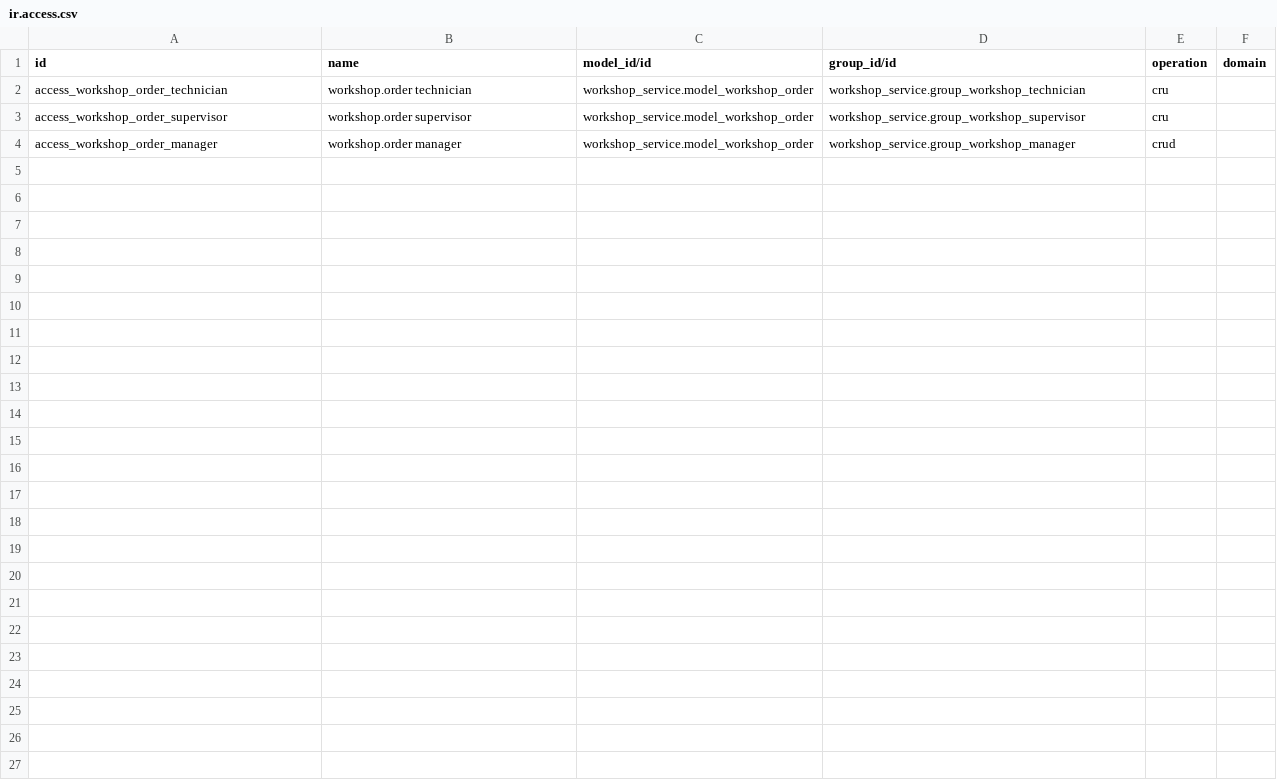
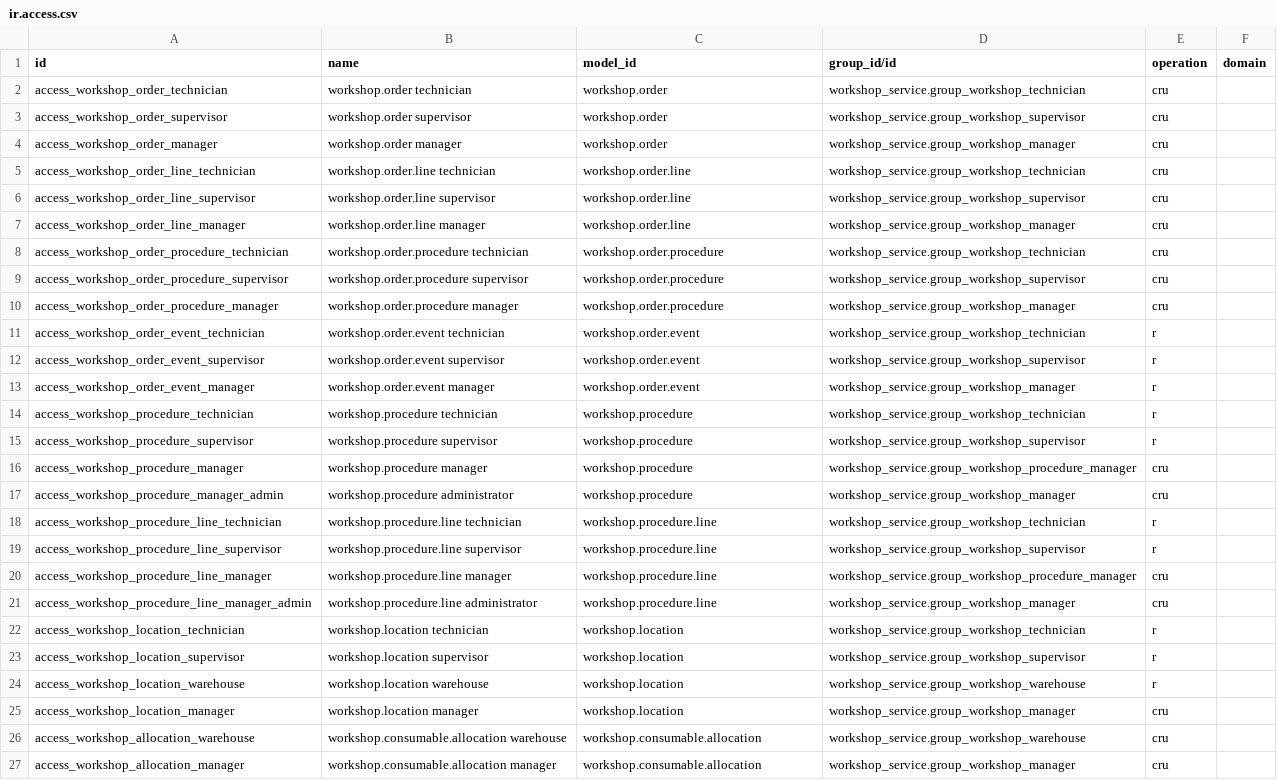
Before and after one commit to garrigahumberto/workshop, a CSV file: custom_addons/workshop_service/security/ir.access.csv, drawn as a sheet.

```diff
--- a/custom_addons/workshop_service/security/ir.access.csv
+++ b/custom_addons/workshop_service/security/ir.access.csv
@@ -1,4 +1,27 @@
-id,name,model_id/id,group_id/id,operation,domain
-access_workshop_order_technician,workshop.order technician,workshop_service.model_workshop_order,workshop_service.group_workshop_technician,cru,
-access_workshop_order_supervisor,workshop.order supervisor,workshop_service.model_workshop_order,workshop_service.group_workshop_supervisor,cru,
-access_workshop_order_manager,workshop.order manager,workshop_service.model_workshop_order,workshop_service.group_workshop_manager,crud,
+id,name,model_id,group_id/id,operation,domain
+access_workshop_order_technician,workshop.order technician,workshop.order,workshop_service.group_workshop_technician,cru,
+access_workshop_order_supervisor,workshop.order supervisor,workshop.order,workshop_service.group_workshop_supervisor,cru,
+access_workshop_order_manager,workshop.order manager,workshop.order,workshop_service.group_workshop_manager,cru,
+access_workshop_order_line_technician,workshop.order.line technician,workshop.order.line,workshop_service.group_workshop_technician,cru,
+access_workshop_order_line_supervisor,workshop.order.line supervisor,workshop.order.line,workshop_service.group_workshop_supervisor,cru,
+access_workshop_order_line_manager,workshop.order.line manager,workshop.order.line,workshop_service.group_workshop_manager,cru,
+access_workshop_order_procedure_technician,workshop.order.procedure technician,workshop.order.procedure,workshop_service.group_workshop_technician,cru,
+access_workshop_order_procedure_supervisor,workshop.order.procedure supervisor,workshop.order.procedure,workshop_service.group_workshop_supervisor,cru,
+access_workshop_order_procedure_manager,workshop.order.procedure manager,workshop.order.procedure,workshop_service.group_workshop_manager,cru,
+access_workshop_order_event_technician,workshop.order.event technician,workshop.order.event,workshop_service.group_workshop_technician,r,
+access_workshop_order_event_supervisor,workshop.order.event supervisor,workshop.order.event,workshop_service.group_workshop_supervisor,r,
+access_workshop_order_event_manager,workshop.order.event manager,workshop.order.event,workshop_service.group_workshop_manager,r,
+access_workshop_procedure_technician,workshop.procedure technician,workshop.procedure,workshop_service.group_workshop_technician,r,
+access_workshop_procedure_supervisor,workshop.procedure supervisor,workshop.procedure,workshop_service.group_workshop_supervisor,r,
+access_workshop_procedure_manager,workshop.procedure manager,workshop.procedure,workshop_service.group_workshop_procedure_manager,cru,
+access_workshop_procedure_manager_admin,workshop.procedure administrator,workshop.procedure,workshop_service.group_workshop_manager,cru,
+access_workshop_procedure_line_technician,workshop.procedure.line technician,workshop.procedure.line,workshop_service.group_workshop_technician,r,
+access_workshop_procedure_line_supervisor,workshop.procedure.line supervisor,workshop.procedure.line,workshop_service.group_workshop_supervisor,r,
+access_workshop_procedure_line_manager,workshop.procedure.line manager,workshop.procedure.line,workshop_service.group_workshop_procedure_manager,cru,
+access_workshop_procedure_line_manager_admin,workshop.procedure.line administrator,workshop.procedure.line,workshop_service.group_workshop_manager,cru,
+access_workshop_location_technician,workshop.location technician,workshop.location,workshop_service.group_workshop_technician,r,
+access_workshop_location_supervisor,workshop.location supervisor,workshop.location,workshop_service.group_workshop_supervisor,r,
+access_workshop_location_warehouse,workshop.location warehouse,workshop.location,workshop_service.group_workshop_warehouse,r,
+access_workshop_location_manager,workshop.location manager,workshop.location,workshop_service.group_workshop_manager,cru,
+access_workshop_allocation_warehouse,workshop.consumable.allocation warehouse,workshop.consumable.allocation,workshop_service.group_workshop_warehouse,cru,
+access_workshop_allocation_manager,workshop.consumable.allocation manager,workshop.consumable.allocation,workshop_service.group_workshop_manager,cru,
```
Also changed, not shown: 41 other files.
